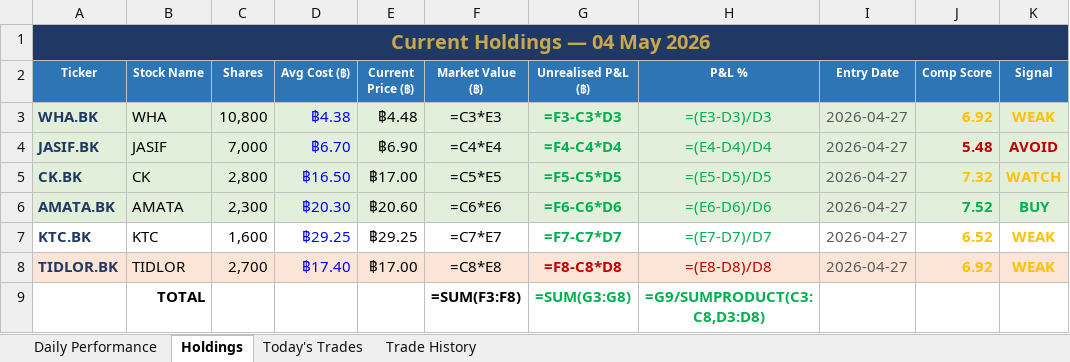
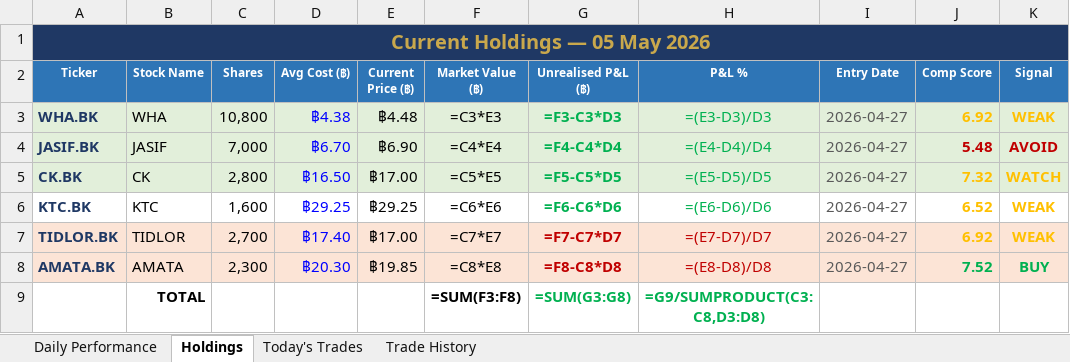
Before and after one commit to PP8825/thai-set-trading, an Excel workbook: Portfolio_Reports/Portfolio_Master.xlsx, sheet Holdings, drawn as a sheet; values as stored, in another font and other column widths than the file's, no borders; formulas without a stored value are shown as written; removed rows and columns are numbered as before the commit, all else as after; the diff names each change by its address in the sheet, - before the commit and + after, or states it on an @@ line.

Commit message:
EOD report 20260505 [skip ci]

```diff
--- a/Portfolio_Reports/Portfolio_Master.xlsx (sheet Holdings)
+++ b/Portfolio_Reports/Portfolio_Master.xlsx (sheet Holdings)
-A1 (Ticker): Current Holdings — 04 May 2026
+A1 (Ticker): Current Holdings — 05 May 2026
-row 6: AMATA.BK | AMATA | 2,300 | ฿20.30 | ฿20.60 | =C6*E6 | =F6-C6*D6 | =(E6-D6)/D6 | 2026-04-27 | 7.52 | BUY
-F6 (Market Value (฿)): =C7*E7
+F6 (Market Value (฿)): =C6*E6
-G6 (Unrealised P&L (฿)): =F7-C7*D7
+G6 (Unrealised P&L (฿)): =F6-C6*D6
-H6 (P&L %): =(E7-D7)/D7
+H6 (P&L %): =(E6-D6)/D6
-F7 (Market Value (฿)): =C8*E8
+F7 (Market Value (฿)): =C7*E7
-G7 (Unrealised P&L (฿)): =F8-C8*D8
+G7 (Unrealised P&L (฿)): =F7-C7*D7
-H7 (P&L %): =(E8-D8)/D8
+H7 (P&L %): =(E7-D7)/D7
+row 8: AMATA.BK | AMATA | 2,300 | ฿20.30 | ฿19.85 | =C8*E8 | =F8-C8*D8 | =(E8-D8)/D8 | 2026-04-27 | 7.52 | BUY
```
Also changed, not shown: sheet Daily Performance, sheet Today's Trades, 1 other file.
